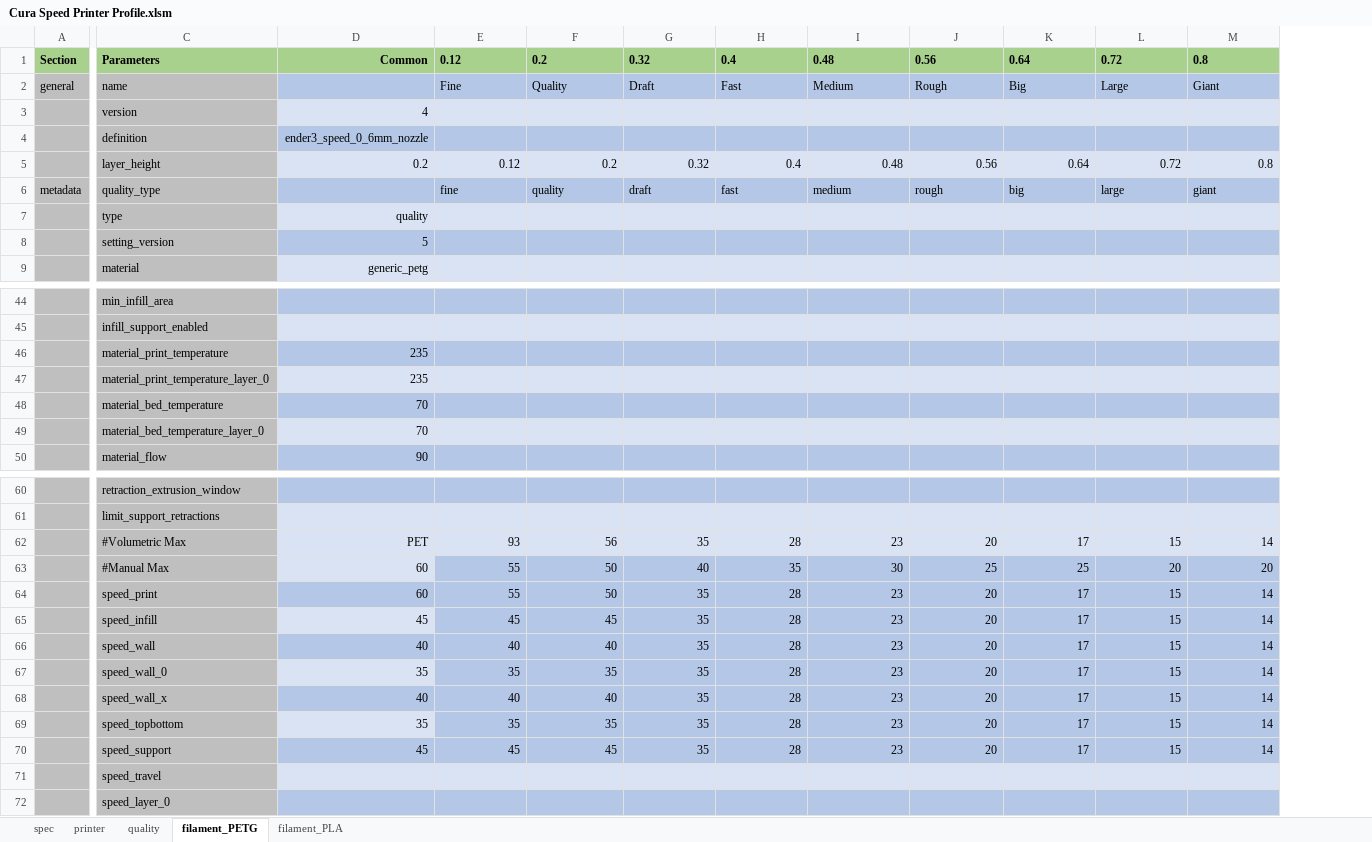
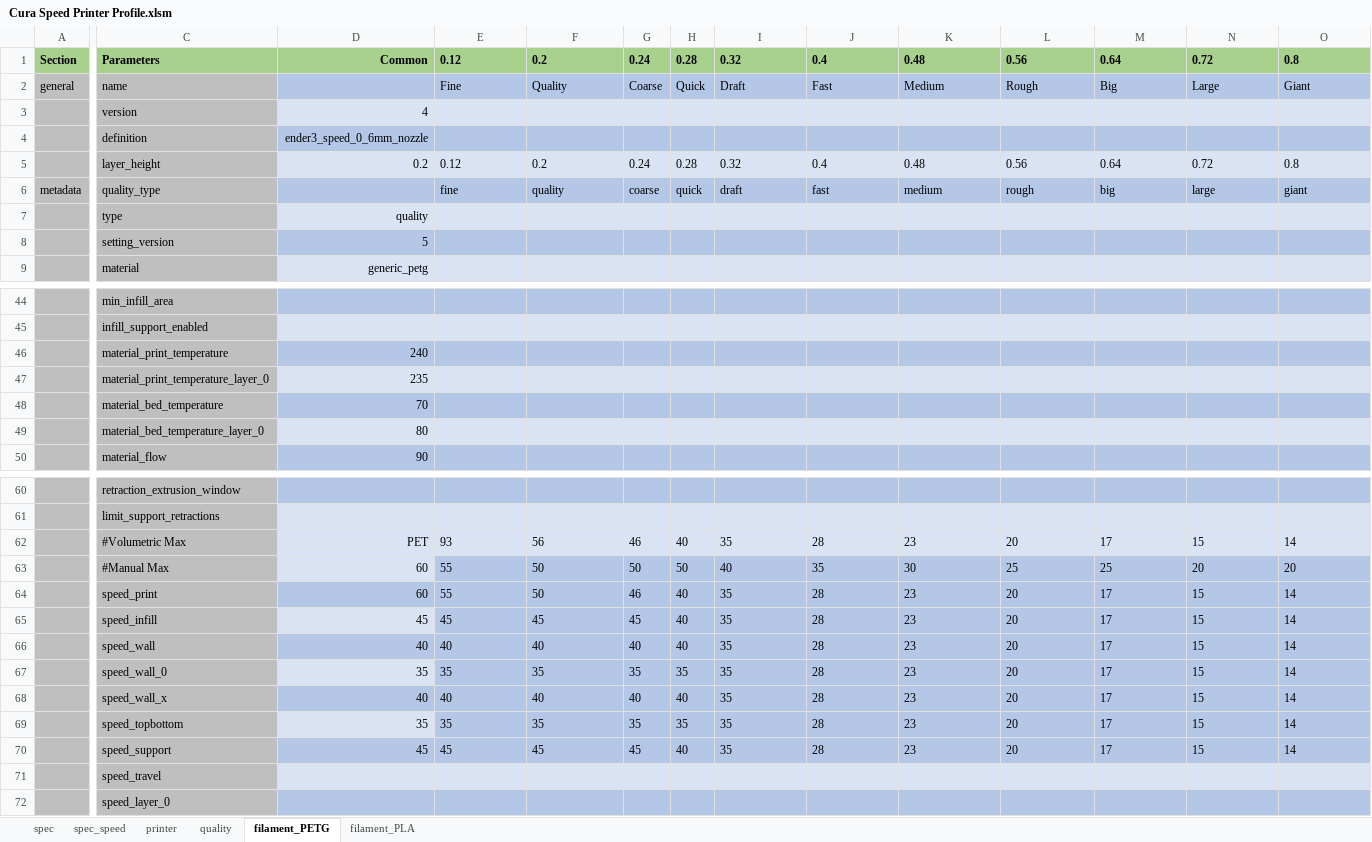
Before and after one commit to softkannan/3DPrint, an Excel workbook: slicer/for_klipper/Cura_Generator_BMG_DD/Cura Speed Printer Profile.xlsm, sheet filament_PETG, drawn as a sheet; only a part is shown, gaps mark what is left out; values as stored, in another font and other column widths than the file's, no borders; addresses are those after the commit; the diff covers the shown part only; the diff names each change by its address in the sheet, - before the commit and + after, or states it on an @@ line.

```diff
--- a/slicer/for_klipper/Cura_Generator_BMG_DD/Cura Speed Printer Profile.xlsm (sheet filament_PETG)
+++ b/slicer/for_klipper/Cura_Generator_BMG_DD/Cura Speed Printer Profile.xlsm (sheet filament_PETG)
+sheet tab: spec_speed
+column G, rows 1-6: 0.24 | Coarse |  |  | 0.24 | coarse; rows 62-70: 46 | 50 | 46 | 45 | 40 | 35 | 40 | 35 | 45
+column H, rows 1-6: 0.28 | Quick |  |  | 0.28 | quick; rows 62-70: 40 | 50 | 40 | 40 | 40 | 35 | 40 | 35 | 40
-E5:F5 alignment: right
+E5:F5 alignment: left
-I5:O5 alignment: right
+I5:O5 alignment: left
-D46: 235
+D46: 240
-D49: 70
+D49: 80
-E62:F70 alignment: right
+E62:F70 alignment: left
-I62:O70 alignment: right
+I62:O70 alignment: left
```
Also changed, not shown: 2 edited cells elsewhere in this sheet, sheet filament_PLA, sheet quality, sheet spec, formulas that keep their value, slicer/for_klipper/PrusaSlicer_Generator_BMG_DD/PrusaSlicer_Generator_BMG_DD.xlsm, 3 other files.
